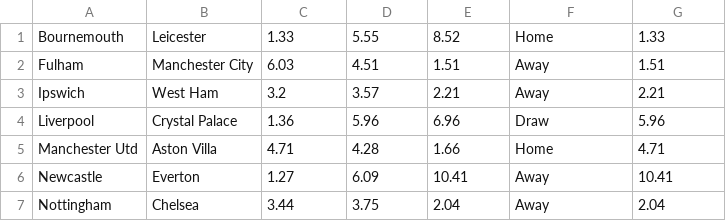
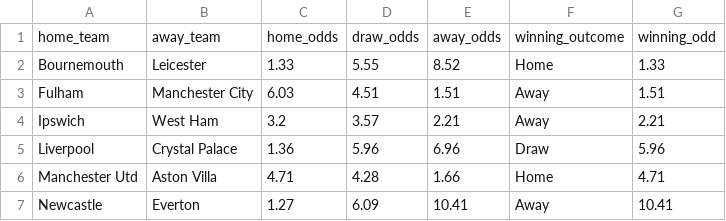
Before and after one commit to Kisekka-Alexander/predict_result_odd, a CSV file: premier_league_result_odds.csv, drawn as a sheet; only a part is shown; the shorter side is filled out with more unchanged rows; the diff names each change by its address in the sheet, - before the commit and + after, or states it on an @@ line.

Commit message:
precompute team performances

```diff
--- a/premier_league_result_odds.csv
+++ b/premier_league_result_odds.csv
+row 1: home_team | away_team | home_odds | draw_odds | away_odds | winning_outcome | winning_odd
```
Also changed, not shown: 2 other files.
